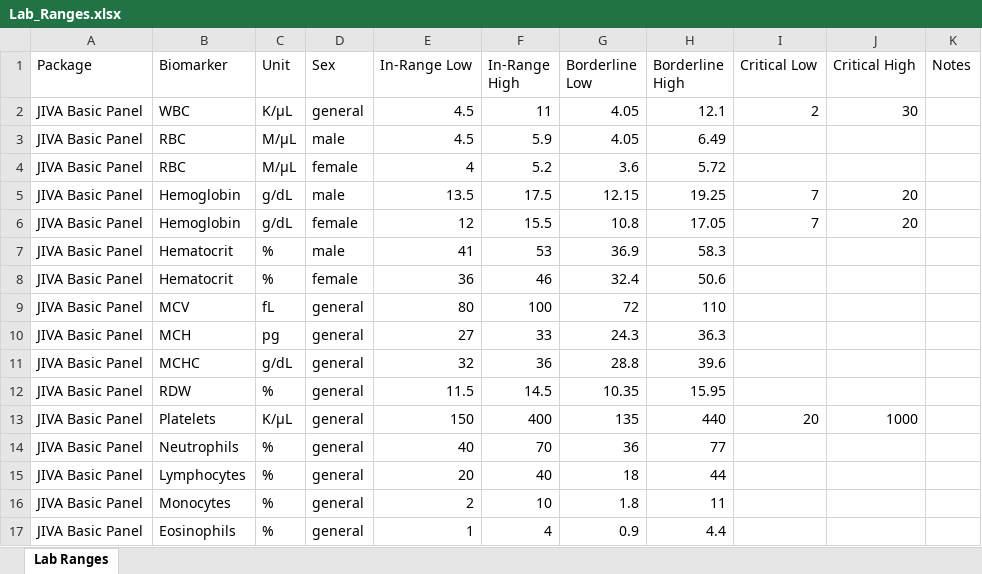
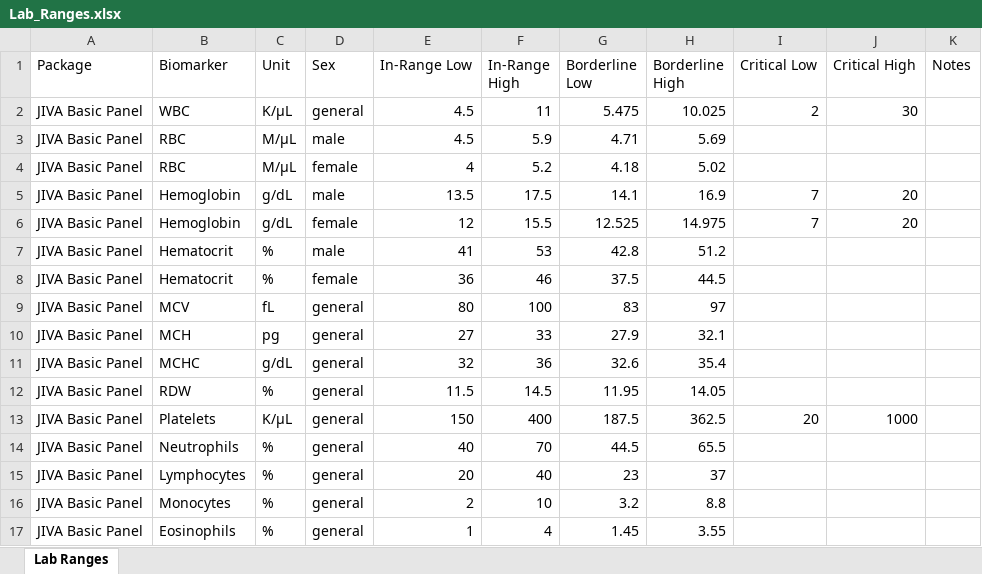
Before and after one commit to akshay-eledata/JIVA, an Excel workbook: Data/Lab_Ranges.xlsx, sheet Lab Ranges, drawn as a sheet; only a part is shown; values as stored, in another font and other column widths than the file's, no borders; the diff covers the shown part only; the diff names each change by its address in the sheet, - before the commit and + after, or states it on an @@ line.

```diff
--- a/Data/Lab_Ranges.xlsx (sheet Lab Ranges)
+++ b/Data/Lab_Ranges.xlsx (sheet Lab Ranges)
-G2 (Borderline Low): 4.05
+G2 (Borderline Low): 5.475
-H2 (Borderline High): 12.1
+H2 (Borderline High): 10.025
-G3 (Borderline Low): 4.05
+G3 (Borderline Low): 4.71
-H3 (Borderline High): 6.49
+H3 (Borderline High): 5.69
-G4 (Borderline Low): 3.6
+G4 (Borderline Low): 4.18
-H4 (Borderline High): 5.72
+H4 (Borderline High): 5.02
-G5 (Borderline Low): 12.15
+G5 (Borderline Low): 14.1
-H5 (Borderline High): 19.25
+H5 (Borderline High): 16.9
-G6 (Borderline Low): 10.8
+G6 (Borderline Low): 12.525
-H6 (Borderline High): 17.05
+H6 (Borderline High): 14.975
-G7 (Borderline Low): 36.9
+G7 (Borderline Low): 42.8
-H7 (Borderline High): 58.3
+H7 (Borderline High): 51.2
-G8 (Borderline Low): 32.4
+G8 (Borderline Low): 37.5
-H8 (Borderline High): 50.6
+H8 (Borderline High): 44.5
-G9 (Borderline Low): 72
+G9 (Borderline Low): 83
-H9 (Borderline High): 110
+H9 (Borderline High): 97
-G10 (Borderline Low): 24.3
+G10 (Borderline Low): 27.9
-H10 (Borderline High): 36.3
+H10 (Borderline High): 32.1
-G11 (Borderline Low): 28.8
+G11 (Borderline Low): 32.6
-H11 (Borderline High): 39.6
+H11 (Borderline High): 35.4
-G12 (Borderline Low): 10.35
+G12 (Borderline Low): 11.95
-H12 (Borderline High): 15.95
+H12 (Borderline High): 14.05
-G13 (Borderline Low): 135
+G13 (Borderline Low): 187.5
-H13 (Borderline High): 440
+H13 (Borderline High): 362.5
-G14 (Borderline Low): 36
+G14 (Borderline Low): 44.5
-H14 (Borderline High): 77
+H14 (Borderline High): 65.5
-G15 (Borderline Low): 18
+G15 (Borderline Low): 23
-H15 (Borderline High): 44
+H15 (Borderline High): 37
-G16 (Borderline Low): 1.8
+G16 (Borderline Low): 3.2
-H16 (Borderline High): 11
+H16 (Borderline High): 8.8
-G17 (Borderline Low): 0.9
+G17 (Borderline Low): 1.45
-H17 (Borderline High): 4.4
+H17 (Borderline High): 3.55
```
Also changed, not shown: 243 edited cells elsewhere in this sheet, 3 other files.
